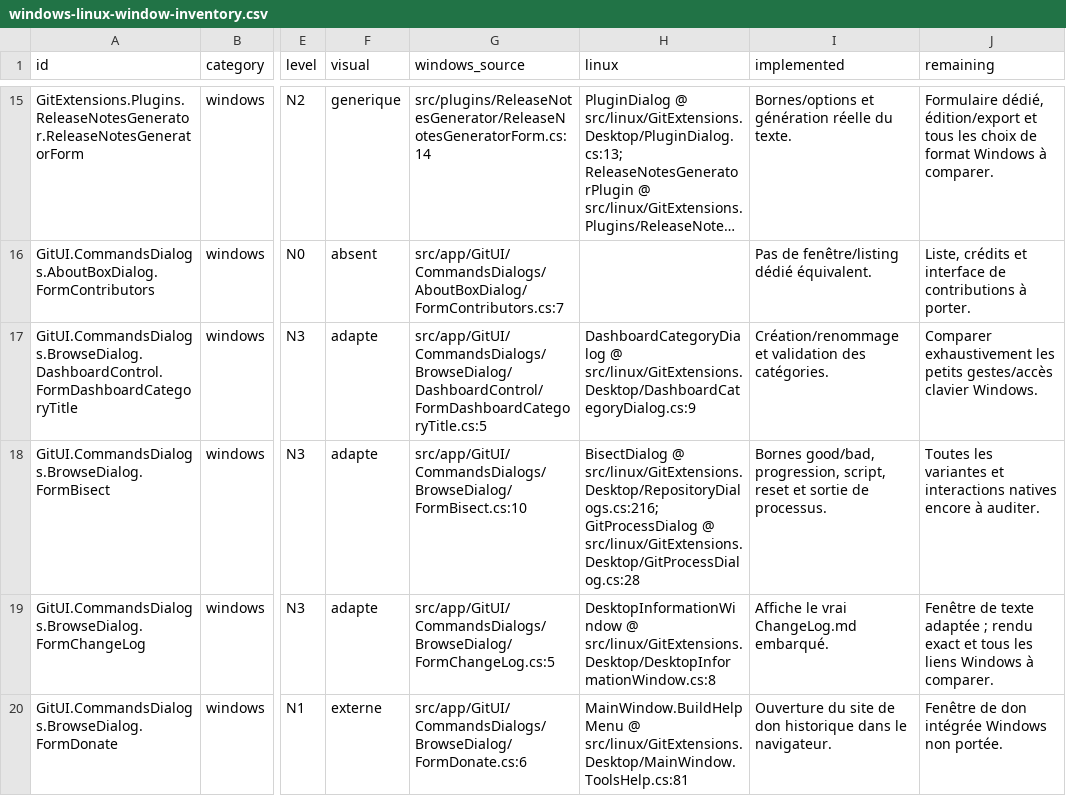
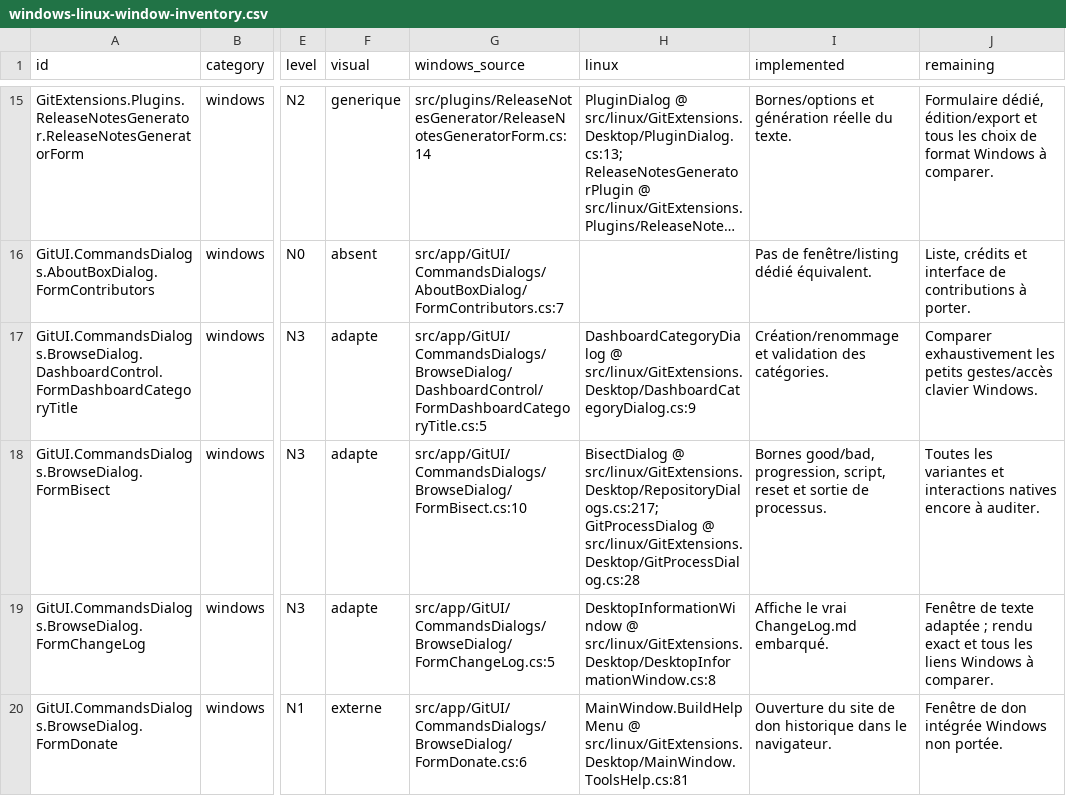
Before and after one commit to Azreal42/gitextensions, a CSV file: .agents/docs/windows-linux-window-inventory.csv, drawn as a sheet; only a part is shown, gaps mark what is left out; long unchanged cells end in …; the diff covers the shown part only; the diff names each change by its address in the sheet, - before the commit and + after, or states it on an @@ line.

Commit message:
docs(linux): record complete selection input validation and scoped native parity

```diff
--- a/.agents/docs/windows-linux-window-inventory.csv
+++ b/.agents/docs/windows-linux-window-inventory.csv
-H18 (linux): BisectDialog @ src/linux/GitExtensions.Desktop/RepositoryDialogs.cs:216; GitProcessDialog @…
+H18 (linux): BisectDialog @ src/linux/GitExtensions.Desktop/RepositoryDialogs.cs:217; GitProcessDialog @…
```
Also changed, not shown: 31 edited cells elsewhere in this file, 11 other files.
